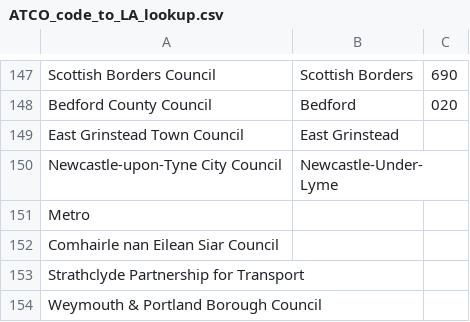
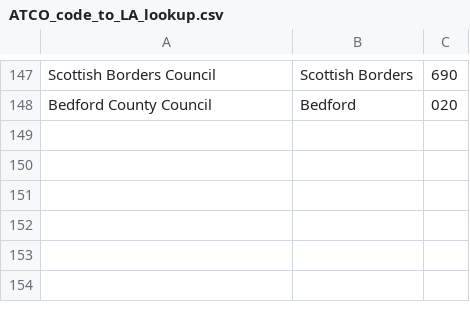
Before and after one commit to department-for-transport-BODS/bods-data-extractor, a CSV file: src/BODSDataExtractor/ATCO_code_to_LA_lookup.csv, drawn as a sheet; only a part is shown, gaps mark what is left out.

Commit message:
Removed LA's where value is null

```diff
--- a/src/BODSDataExtractor/ATCO_code_to_LA_lookup.csv
+++ b/src/BODSDataExtractor/ATCO_code_to_LA_lookup.csv
@@ -148,7 +148 @@ Scottish Borders Council,Scottish Borders,690
 Bedford County Council,Bedford,020
-East Grinstead Town Council,East Grinstead,
-Newcastle-upon-Tyne City Council,Newcastle-Under-Lyme,
-Metro,,
-Comhairle nan Eilean Siar Council,,
-Strathclyde Partnership for Transport,,
-Weymouth & Portland Borough Council,,
```
